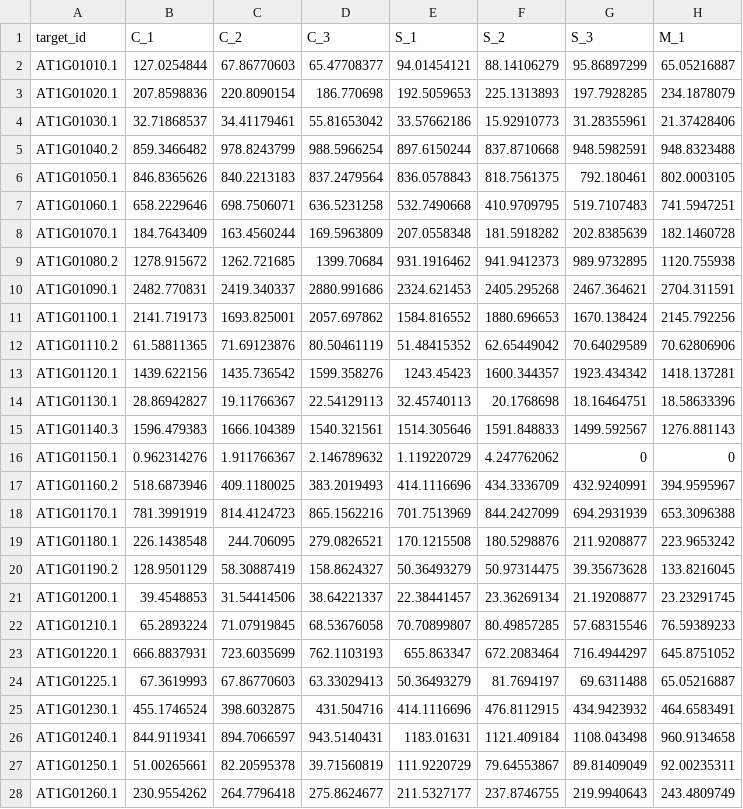
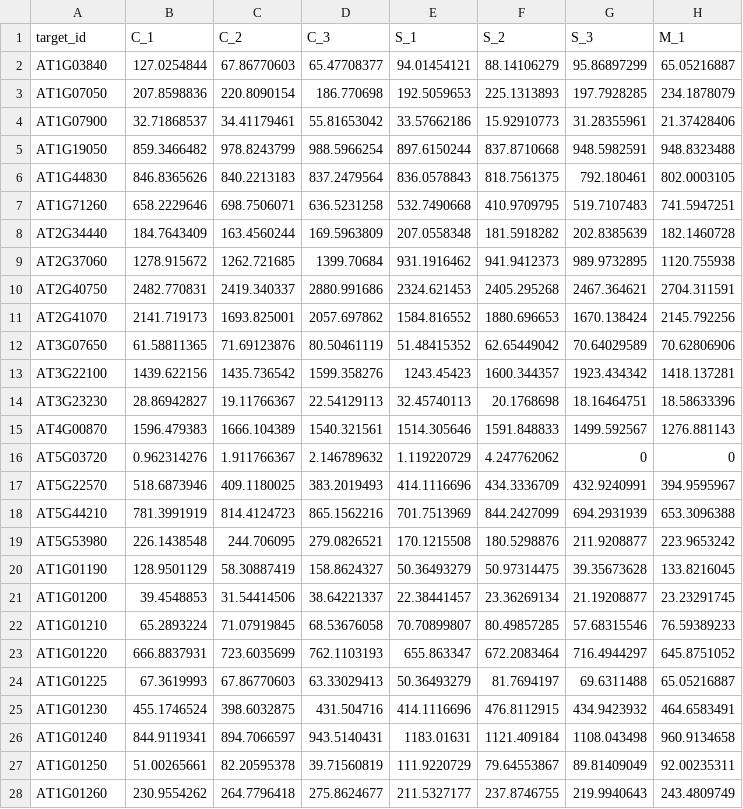
Before and after one commit to 4n8x/GRN-Vtool, a CSV file: Datasets/dataset1.csv, drawn as a sheet; only a part is shown; the diff covers the shown part only; the diff names each change by its address in the sheet, - before the commit and + after, or states it on an @@ line.

```diff
--- a/Datasets/dataset1.csv
+++ b/Datasets/dataset1.csv
-A2 (target_id): AT1G01010.1
+A2 (target_id): AT1G03840
-A3 (target_id): AT1G01020.1
+A3 (target_id): AT1G07050
-A4 (target_id): AT1G01030.1
+A4 (target_id): AT1G07900
-A5 (target_id): AT1G01040.2
+A5 (target_id): AT1G19050
-A6 (target_id): AT1G01050.1
+A6 (target_id): AT1G44830
-A7 (target_id): AT1G01060.1
+A7 (target_id): AT1G71260
-A8 (target_id): AT1G01070.1
+A8 (target_id): AT2G34440
-A9 (target_id): AT1G01080.2
+A9 (target_id): AT2G37060
-A10 (target_id): AT1G01090.1
+A10 (target_id): AT2G40750
-A11 (target_id): AT1G01100.1
+A11 (target_id): AT2G41070
-A12 (target_id): AT1G01110.2
+A12 (target_id): AT3G07650
-A13 (target_id): AT1G01120.1
+A13 (target_id): AT3G22100
-A14 (target_id): AT1G01130.1
+A14 (target_id): AT3G23230
-A15 (target_id): AT1G01140.3
+A15 (target_id): AT4G00870
-A16 (target_id): AT1G01150.1
+A16 (target_id): AT5G03720
-A17 (target_id): AT1G01160.2
+A17 (target_id): AT5G22570
-A18 (target_id): AT1G01170.1
+A18 (target_id): AT5G44210
-A19 (target_id): AT1G01180.1
+A19 (target_id): AT5G53980
-A20 (target_id): AT1G01190.2
+A20 (target_id): AT1G01190
-A21 (target_id): AT1G01200.1
+A21 (target_id): AT1G01200
-A22 (target_id): AT1G01210.1
+A22 (target_id): AT1G01210
-A23 (target_id): AT1G01220.1
+A23 (target_id): AT1G01220
-A24 (target_id): AT1G01225.1
+A24 (target_id): AT1G01225
-A25 (target_id): AT1G01230.1
+A25 (target_id): AT1G01230
-A26 (target_id): AT1G01240.1
+A26 (target_id): AT1G01240
-A27 (target_id): AT1G01250.1
+A27 (target_id): AT1G01250
-A28 (target_id): AT1G01260.1
+A28 (target_id): AT1G01260
```
Also changed, not shown: 36 edited cells elsewhere in this file, Datasets/dataset2.csv.
